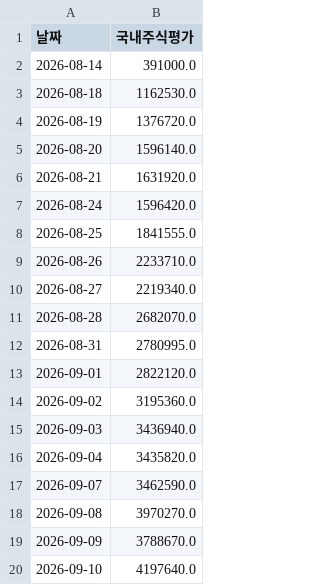
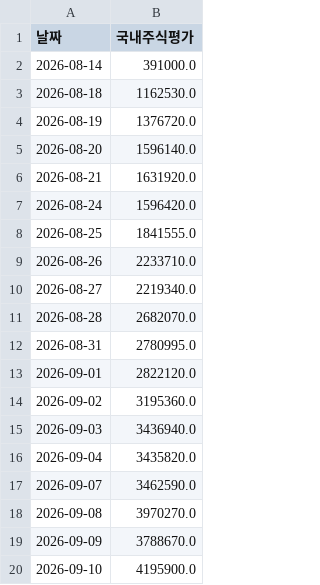
Before and after one commit to frel7022-png/Ochestration, a CSV file: dom_asset_history.csv, drawn as a sheet.

```diff
--- a/dom_asset_history.csv
+++ b/dom_asset_history.csv
@@ -19,2 +19,2 @@
 2026-09-09,3788670.0
-2026-09-10,4197640.0
+2026-09-10,4195900.0
```
Also changed, not shown: asset_history.csv, portfolio_data.csv, 1 other file.
